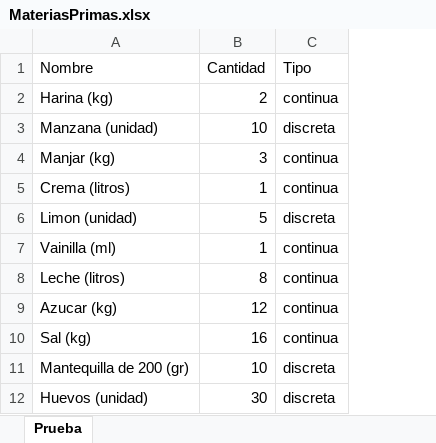
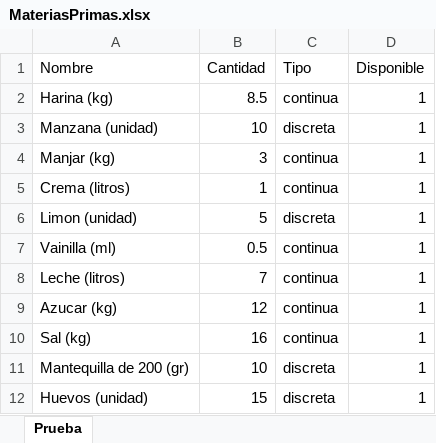
Before and after one commit to javicabrera/laCartaDeNanaYRene, an Excel workbook: Excel/MateriasPrimas.xlsx, sheet Prueba, drawn as a sheet; values as stored, in another font and other column widths than the file's, no borders; the diff names each change by its address in the sheet, - before the commit and + after, or states it on an @@ line.

```diff
--- a/Excel/MateriasPrimas.xlsx (sheet Prueba)
+++ b/Excel/MateriasPrimas.xlsx (sheet Prueba)
+column D (Disponible), rows 2-12: all 1
-B2 (Cantidad): 2
+B2 (Cantidad): 8.5
-B7 (Cantidad): 1
+B7 (Cantidad): 0.5
-B8 (Cantidad): 8
+B8 (Cantidad): 7
-B12 (Cantidad): 30
+B12 (Cantidad): 15
```
Also changed, not shown: Excel/pedidos.xlsx, Excel/productos.xlsx, 21 other files.
